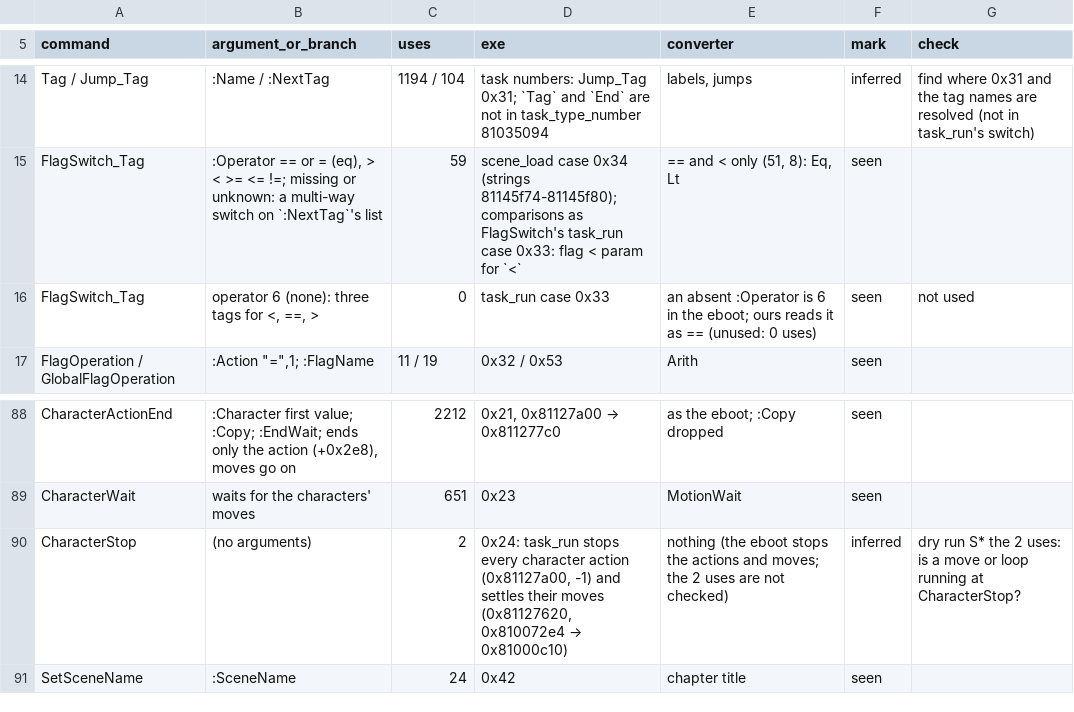
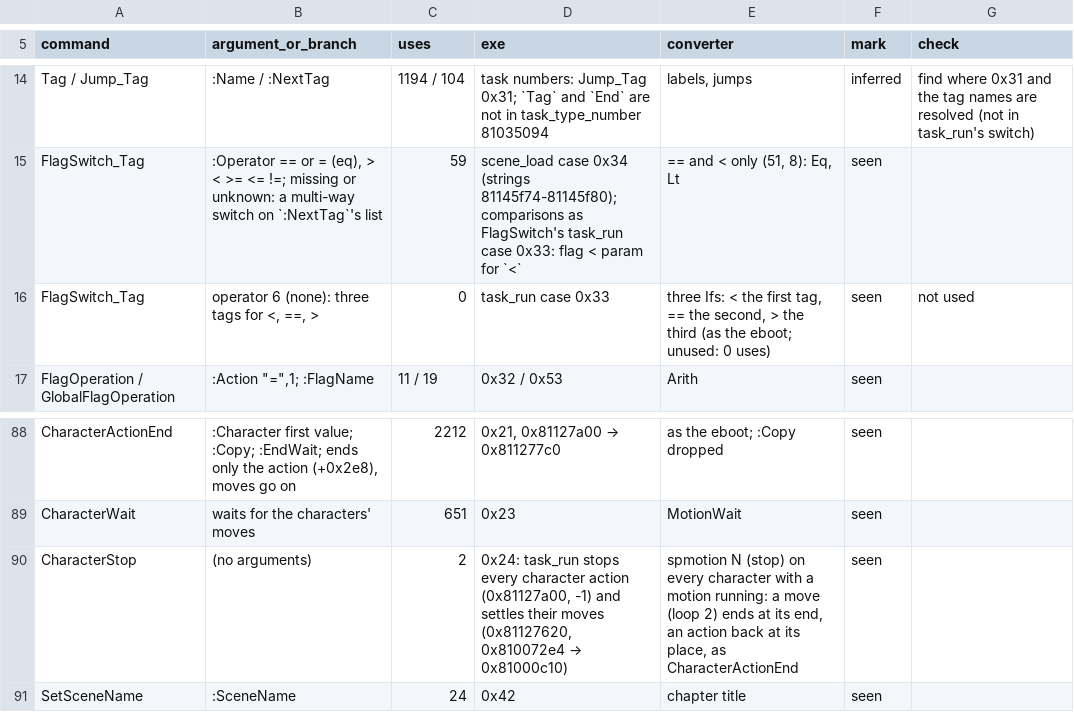
Before and after one commit to blankiekun/conscripter-convert, a TSV file: docs/games/oretsuba.findings.tsv, drawn as a sheet; only a part is shown, gaps mark what is left out.

Commit message:
Oretsuba: CharacterStop and operator 6 in the findings and History

```diff
--- a/docs/games/oretsuba.findings.tsv
+++ b/docs/games/oretsuba.findings.tsv
@@ -15,3 +15,3 @@ Tag / Jump_Tag	:Name / :NextTag	1194 / 104	task numbers: Jump_Tag 0x31; `Tag` an
 FlagSwitch_Tag	:Operator == or = (eq), > < >= <= !=; missing or unknown: a multi-way switch on `:NextTag`'s list	59	scene_load case 0x34 (strings 81145f74-81145f80); comparisons as FlagSwitch's task_run case 0x33: flag < param for `<`	== and < only (51, 8): Eq, Lt	seen	
-FlagSwitch_Tag	operator 6 (none): three tags for <, ==, >	0	task_run case 0x33	an absent :Operator is 6 in the eboot; ours reads it as == (unused: 0 uses)	seen	not used
+FlagSwitch_Tag	operator 6 (none): three tags for <, ==, >	0	task_run case 0x33	three Ifs: < the first tag, == the second, > the third (as the eboot; unused: 0 uses)	seen	not used
 FlagOperation / GlobalFlagOperation	:Action "=",1; :FlagName	11 / 19	0x32 / 0x53	Arith	seen	
@@ -89,3 +89,3 @@ CharacterActionEnd	:Character first value; :Copy; :EndWait; ends only the action
 CharacterWait	waits for the characters' moves	651	0x23	MotionWait	seen	
-CharacterStop	(no arguments)	2	0x24: task_run stops every character action (0x81127a00, -1) and settles their moves (0x81127620, 0x810072e4 → 0x81000c10)	nothing (the eboot stops the actions and moves; the 2 uses are not checked)	inferred	dry run S* the 2 uses: is a move or loop running at CharacterStop?
+CharacterStop	(no arguments)	2	0x24: task_run stops every character action (0x81127a00, -1) and settles their moves (0x81127620, 0x810072e4 → 0x81000c10)	spmotion N (stop) on every character with a motion running: a move (loop 2) ends at its end, an action back at its place, as CharacterActionEnd	seen	
 SetSceneName	:SceneName	24	0x42	chapter title	seen	
```
Also changed, not shown: 2 other files.
